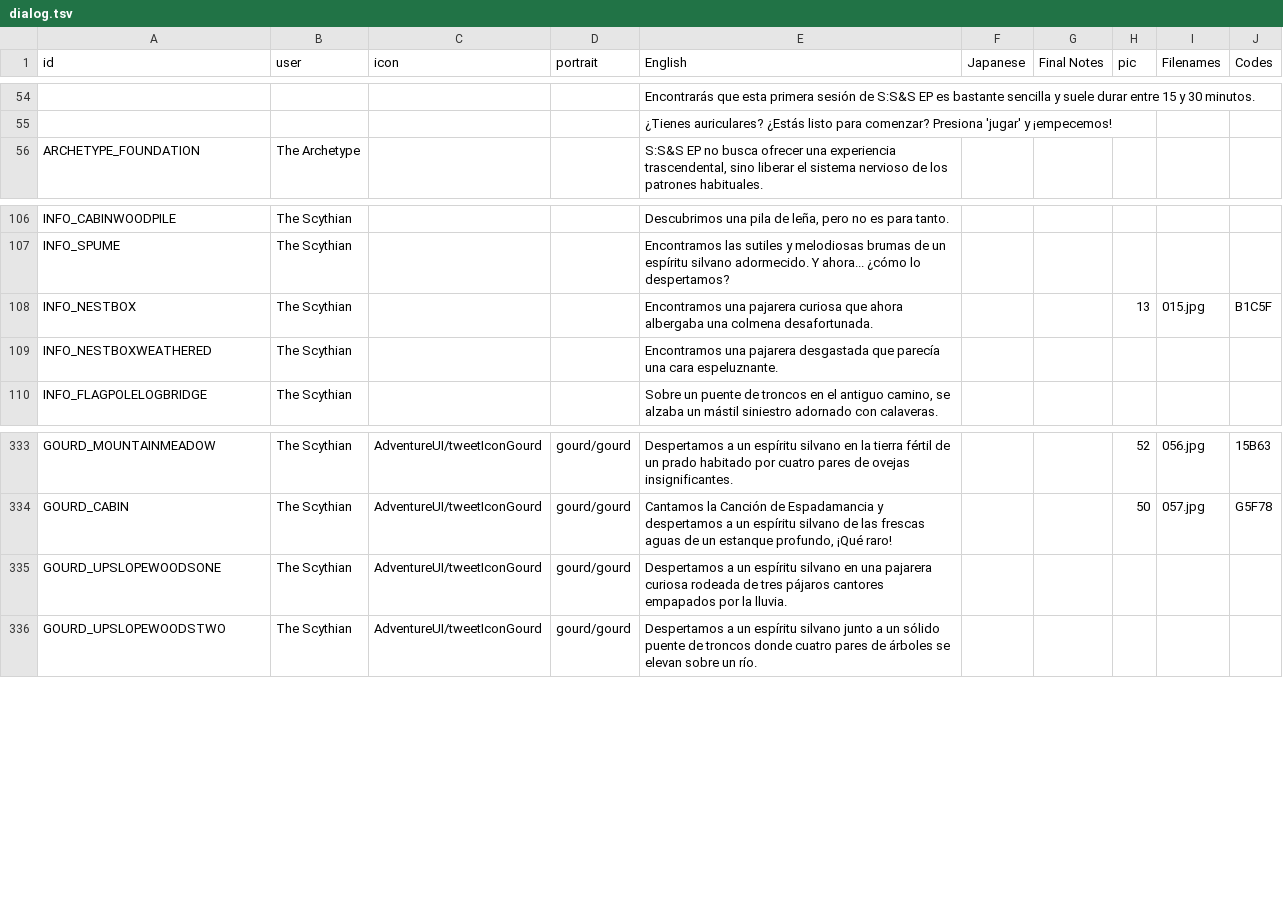
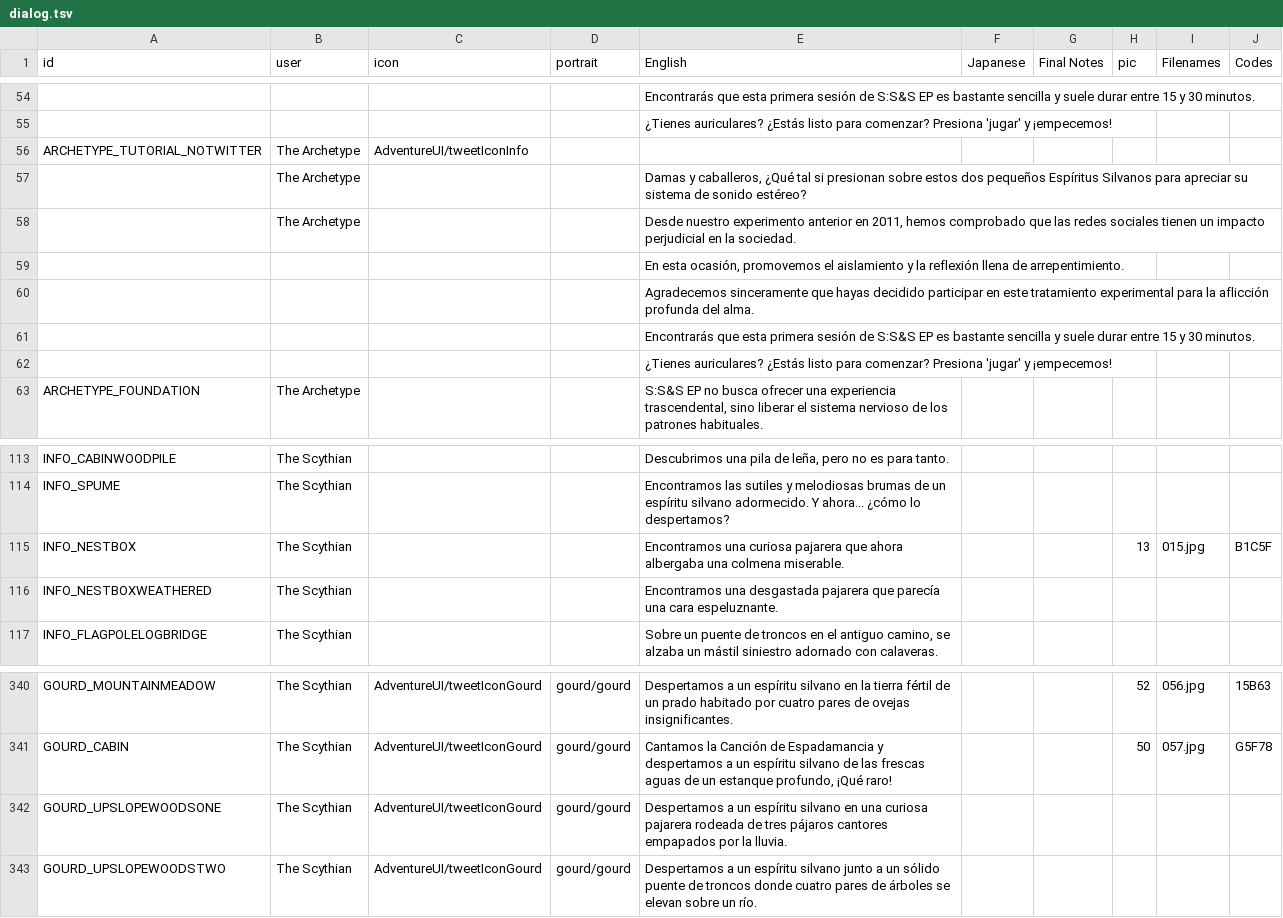
Before and after one commit to cesardeg/sworcery-spanish, a TSV file: locales/spanish/dialog.tsv, drawn as a sheet; only a part is shown, gaps mark what is left out; addresses are those after the commit; the diff names each change by its address in the sheet, - before the commit and + after, or states it on an @@ line.

Commit message:
match spanish-portuguese terms

```diff
--- a/locales/spanish/dialog.tsv
+++ b/locales/spanish/dialog.tsv
+row 56: ARCHETYPE_TUTORIAL_NOTWITTER | The Archetype | AdventureUI/tweetIconInfo
+row 57:  | The Archetype |  |  | Damas y caballeros, ¿Qué tal si presionan sobre estos dos pequeños Espíritus Silvanos para apreciar su sistema de sonido estéreo?
+row 58:  | The Archetype |  |  | Desde nuestro experimento anterior en 2011, hemos comprobado que las redes sociales tienen un impacto perjudicial en la sociedad.
+row 59:  |  |  |  | En esta ocasión, promovemos el aislamiento y la reflexión llena de arrepentimiento.
+row 60:  |  |  |  | Agradecemos sinceramente que hayas decidido participar en este tratamiento experimental para la aflicción profunda del alma.
+row 61:  |  |  |  | Encontrarás que esta primera sesión de S:S&S EP es bastante sencilla y suele durar entre 15 y 30 minutos.
+row 62:  |  |  |  | ¿Tienes auriculares? ¿Estás listo para comenzar? Presiona 'jugar' y ¡empecemos!
-E115 (English): Encontramos una pajarera curiosa que ahora albergaba una colmena desafortunada.
+E115 (English): Encontramos una curiosa pajarera que ahora albergaba una colmena miserable.
-E116 (English): Encontramos una pajarera desgastada que parecía…
+E116 (English): Encontramos una desgastada pajarera que parecía…
-E342 (English): …en una pajarera curiosa rodeada de…
+E342 (English): …en una curiosa pajarera rodeada de…
```
Also changed, not shown: locales/portuguese/dialog.tsv.
